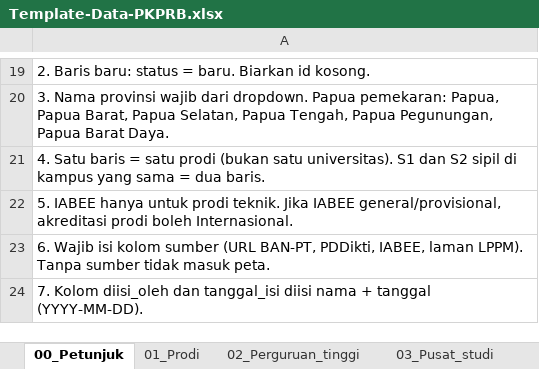
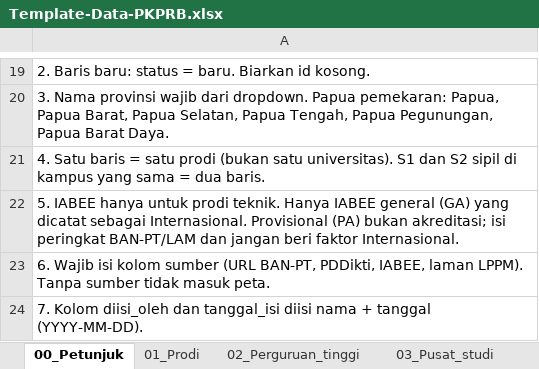
Before and after one commit to m46d45/pkprb, an Excel workbook: public/Template-Data-PKPRB.xlsx, sheet 00_Petunjuk, drawn as a sheet; only a part is shown, gaps mark what is left out; values as stored, in another font and other column widths than the file's, no borders; the diff names each change by its address in the sheet, - before the commit and + after, or states it on an @@ line.

```diff
--- a/public/Template-Data-PKPRB.xlsx (sheet 00_Petunjuk)
+++ b/public/Template-Data-PKPRB.xlsx (sheet 00_Petunjuk)
-A22: …prodi teknik. Jika IABEE general/provisional, akreditasi prodi boleh Internasional.
+A22: …prodi teknik. Hanya IABEE general (GA) yang dicatat sebagai Internasional. Provisional (PA) bukan akreditasi; isi peringkat BAN-PT/LAM dan jangan beri faktor Internasional.
```
Also changed, not shown: sheet 01_Prodi, 21 other files.
